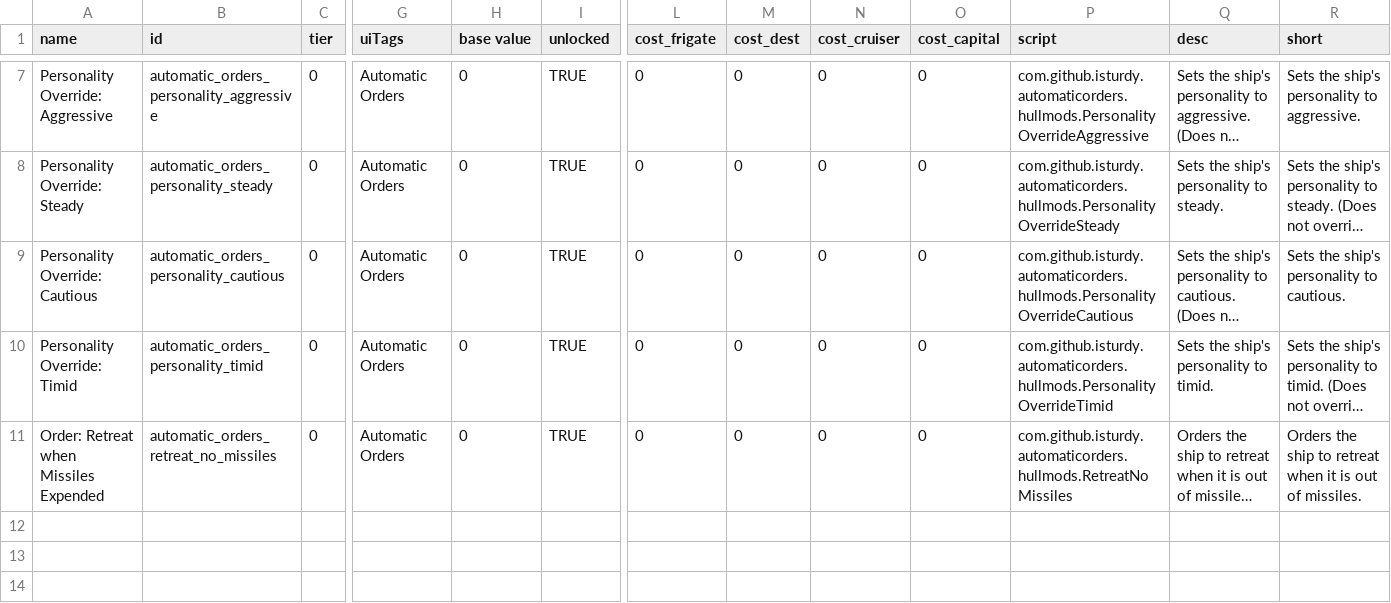
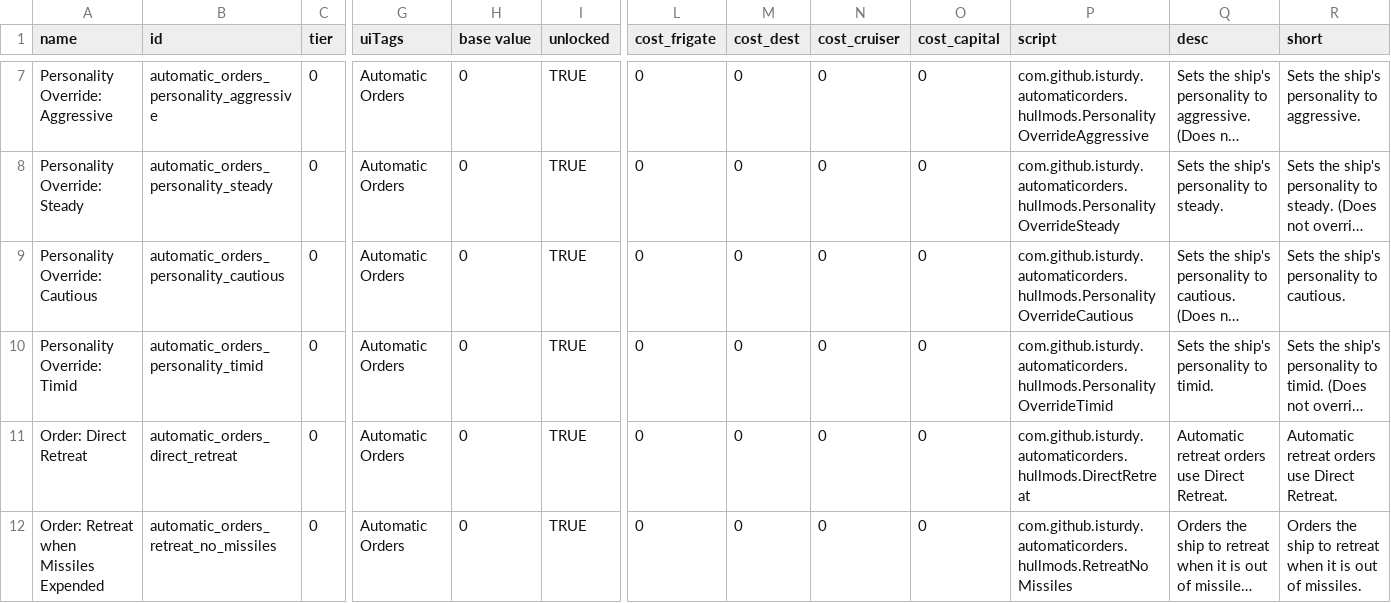
Before and after one commit to isturdy/automatic-orders, a CSV file: mod/data/hullmods/hull_mods.csv, drawn as a sheet; only a part is shown, gaps mark what is left out; long unchanged cells end in …; rows hold the shown columns only; the diff names each change by its address in the sheet, - before the commit and + after, or states it on an @@ line.

Commit message:
Add a direct retreat hullmod

```diff
--- a/mod/data/hullmods/hull_mods.csv
+++ b/mod/data/hullmods/hull_mods.csv
+row 11: Order: Direct Retreat | automatic_orders_direct_retreat | 0 | Automatic Orders | 0 | TRUE | 0 | 0 | 0 | 0 | com.github.isturdy.automaticorders.hullmods.DirectRetreat | Automatic retreat orders use Direct Retreat. | Automatic retreat orders use Direct Retreat.
```
Also changed, not shown: 3 other files.
